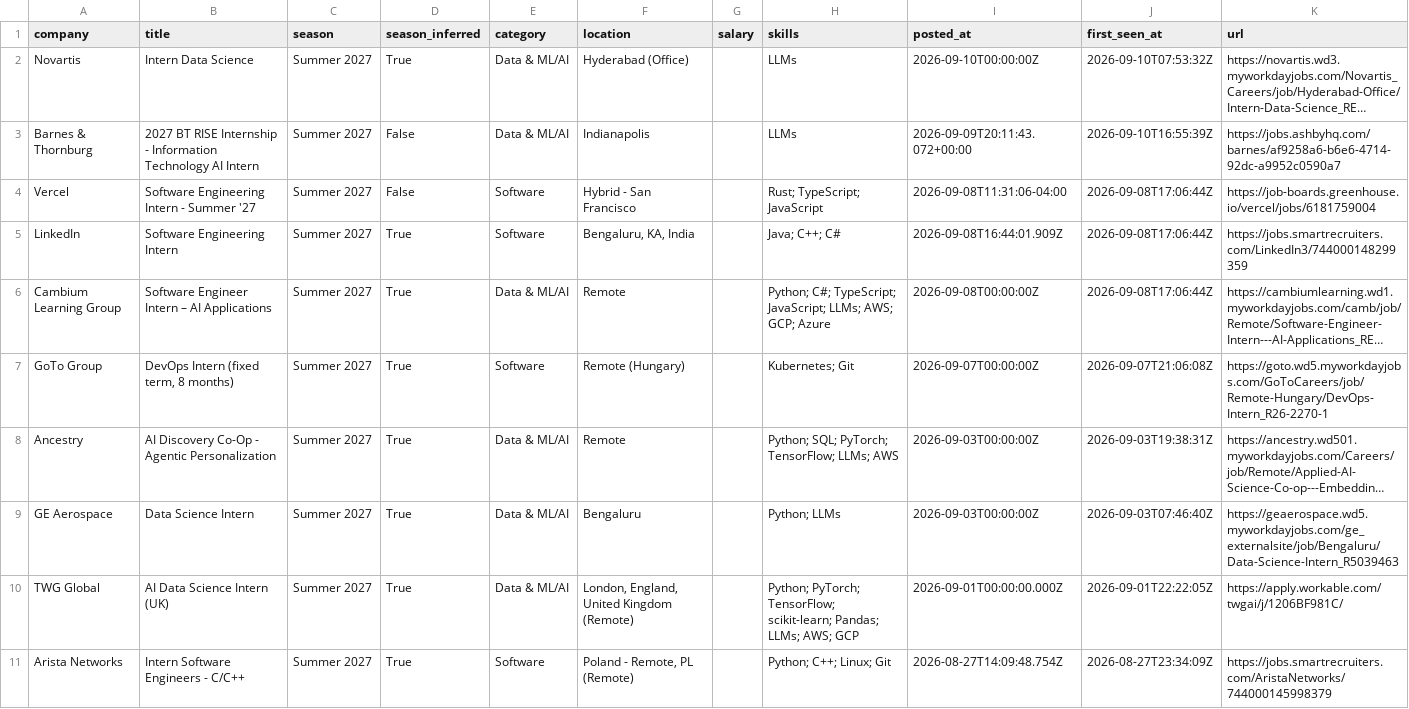
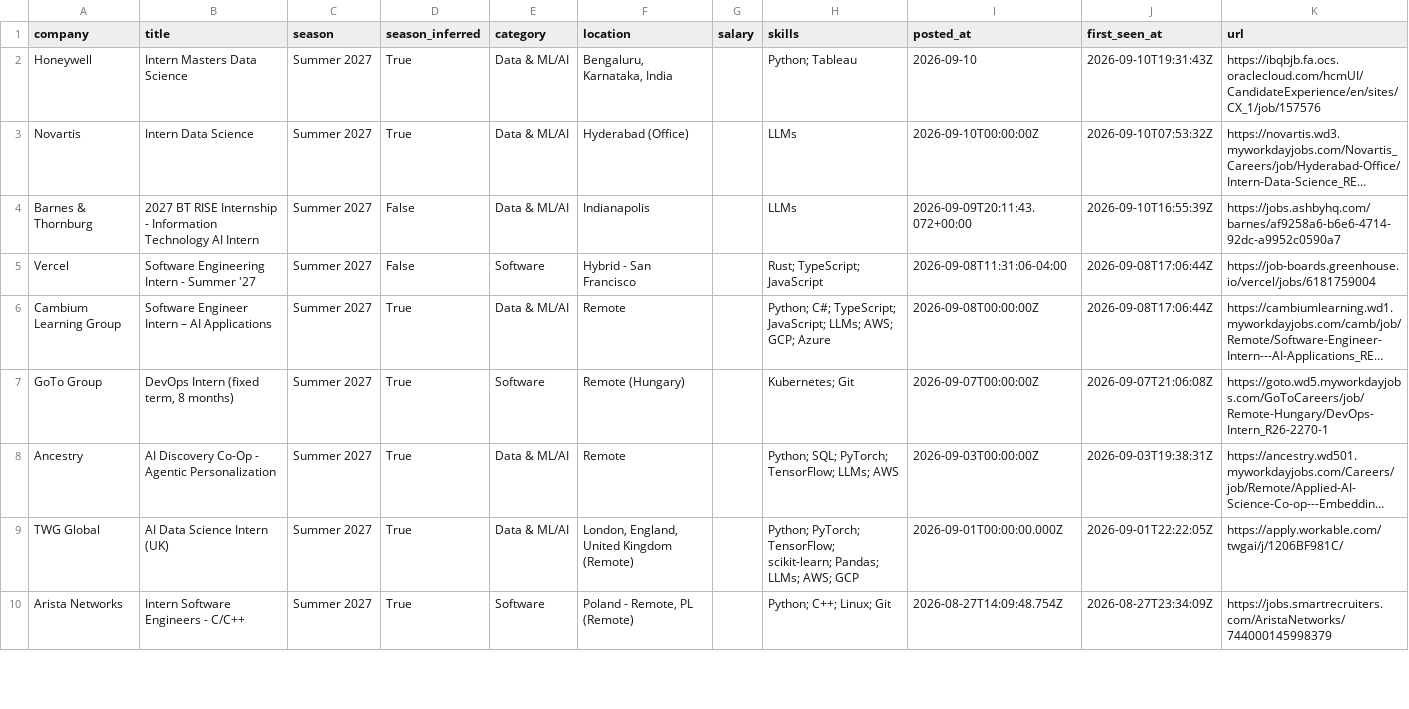
Before and after one commit to Rohan-droid7341/internship-engine-india, a CSV file: data/internships.csv, drawn as a sheet; only a part is shown; long unchanged cells end in …; removed rows and columns are numbered as before the commit, all else as after; the diff names each change by its address in the sheet, - before the commit and + after, or states it on an @@ line.

Commit message:
chore: update internships (2026-09-10 19:31 UTC)

```diff
--- a/data/internships.csv
+++ b/data/internships.csv
+row 2: Honeywell | Intern Masters Data Science | Summer 2027 | True | Data & ML/AI | Bengaluru, Karnataka, India |  | Python; Tableau | 2026-09-10 | 2026-09-10T19:31:43Z | https://ibqbjb.fa.ocs.oraclecloud.com/hcmUI/CandidateExperience/en/sites/CX_1/job/157576
-row 5: LinkedIn | Software Engineering Intern | Summer 2027 | True | Software | Bengaluru, KA, India |  | Java; C++; C# | 2026-09-08T16:44:01.909Z | 2026-09-08T17:06:44Z | https://jobs.smartrecruiters.com/LinkedIn3/744000148299359
-row 9: GE Aerospace | Data Science Intern | Summer 2027 | True | Data & ML/AI | Bengaluru |  | Python; LLMs | 2026-09-03T00:00:00Z | 2026-09-03T07:46:40Z | https://geaerospace.wd5.myworkdayjobs.com/ge_externalsite/job/Bengaluru/Data-Science-Intern_R5039463
```
Also changed, not shown: 14 other files.
